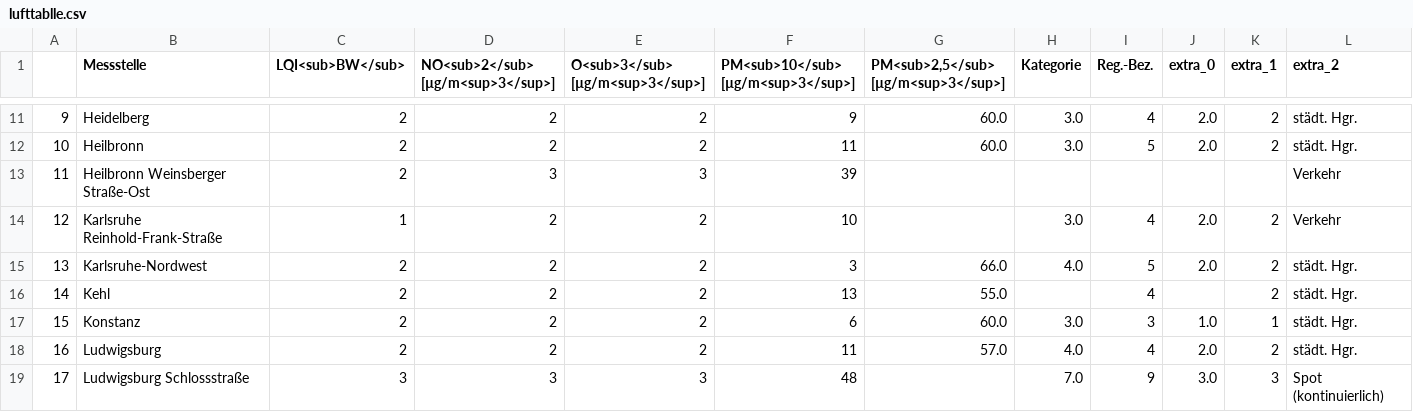
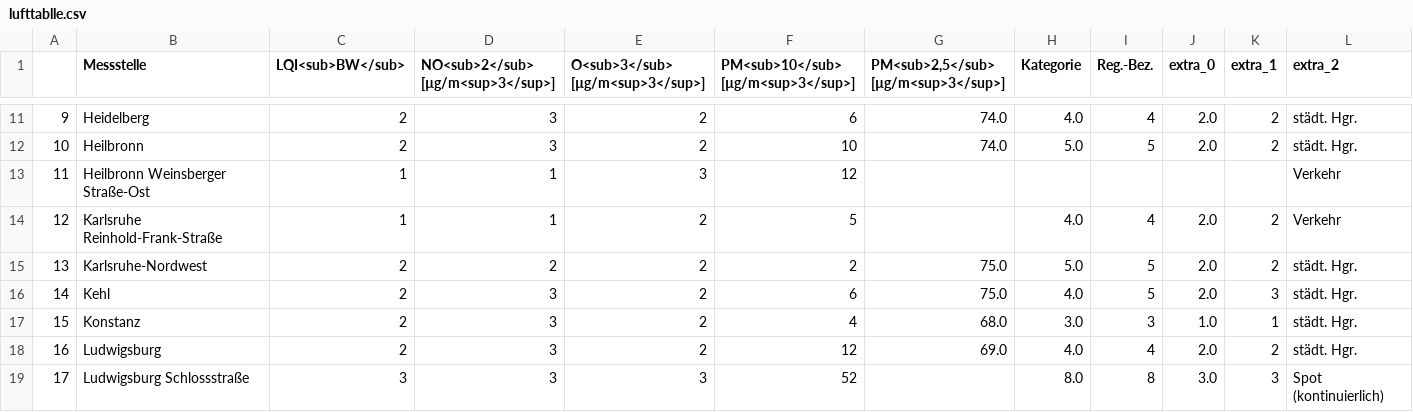
Before and after one commit to Sprossenboxer/feinstaub_bw, a CSV file: lufttablle.csv, drawn as a sheet; only a part is shown, gaps mark what is left out; the diff covers the shown part only; the diff names each change by its address in the sheet, - before the commit and + after, or states it on an @@ line.

```diff
--- a/lufttablle.csv
+++ b/lufttablle.csv
-D11:D12: 2
+D11:D12: 3
-F11: 9
+F11: 6
-G11:G12: 60.0
+G11:G12: 74.0
-H11 (Kategorie): 3.0
+H11 (Kategorie): 4.0
-F12: 11
+F12: 10
-H12 (Kategorie): 3.0
+H12 (Kategorie): 5.0
-C13 (LQI<sub>BW</sub>): 2
+C13 (LQI<sub>BW</sub>): 1
-D13: 3
+D13: 1
-F13: 39
+F13: 12
-D14: 2
+D14: 1
-F14: 10
+F14: 5
-H14 (Kategorie): 3.0
+H14 (Kategorie): 4.0
-F15: 3
+F15: 2
-G15: 66.0
+G15: 75.0
-H15 (Kategorie): 4.0
+H15 (Kategorie): 5.0
-D16:D18: 2
+D16:D18: 3
-F16: 13
+F16: 6
-G16: 55.0
+G16: 75.0
-H16 (Kategorie): (empty)
+H16 (Kategorie): 4.0
-I16 (Reg.-Bez.): 4
+I16 (Reg.-Bez.): 5
-J16 (extra_0): (empty)
+J16 (extra_0): 2.0
-K16 (extra_1): 2
+K16 (extra_1): 3
-F17: 6
+F17: 4
-G17: 60.0
+G17: 68.0
-F18: 11
+F18: 12
-G18: 57.0
+G18: 69.0
-F19: 48
+F19: 52
-H19 (Kategorie): 7.0
+H19 (Kategorie): 8.0
-I19 (Reg.-Bez.): 9
+I19 (Reg.-Bez.): 8
```
Also changed, not shown: 135 edited cells elsewhere in this file.
